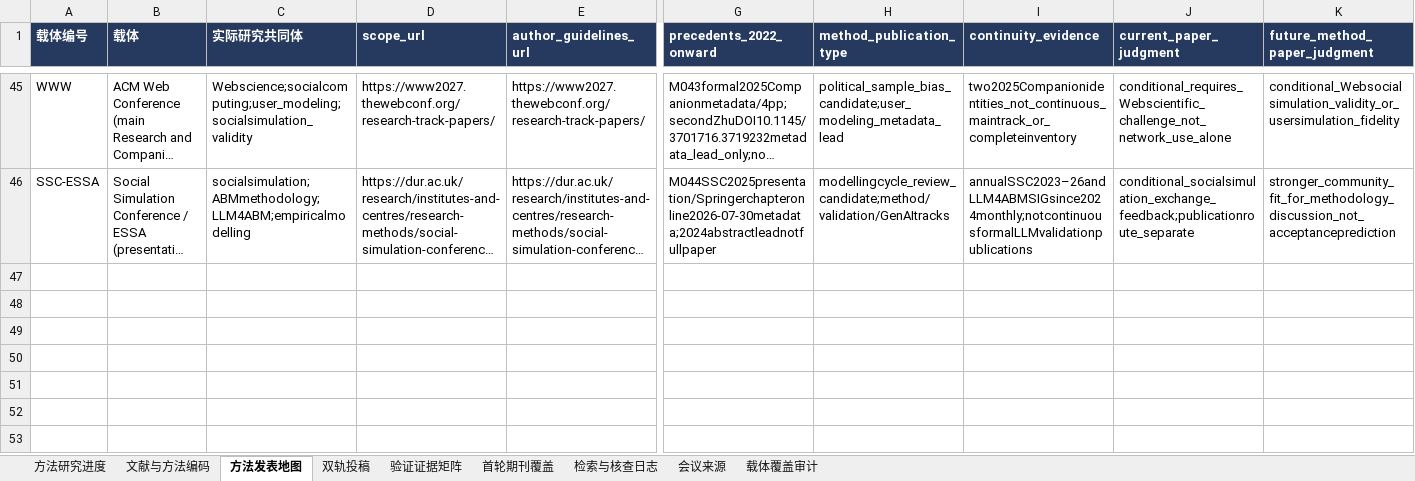
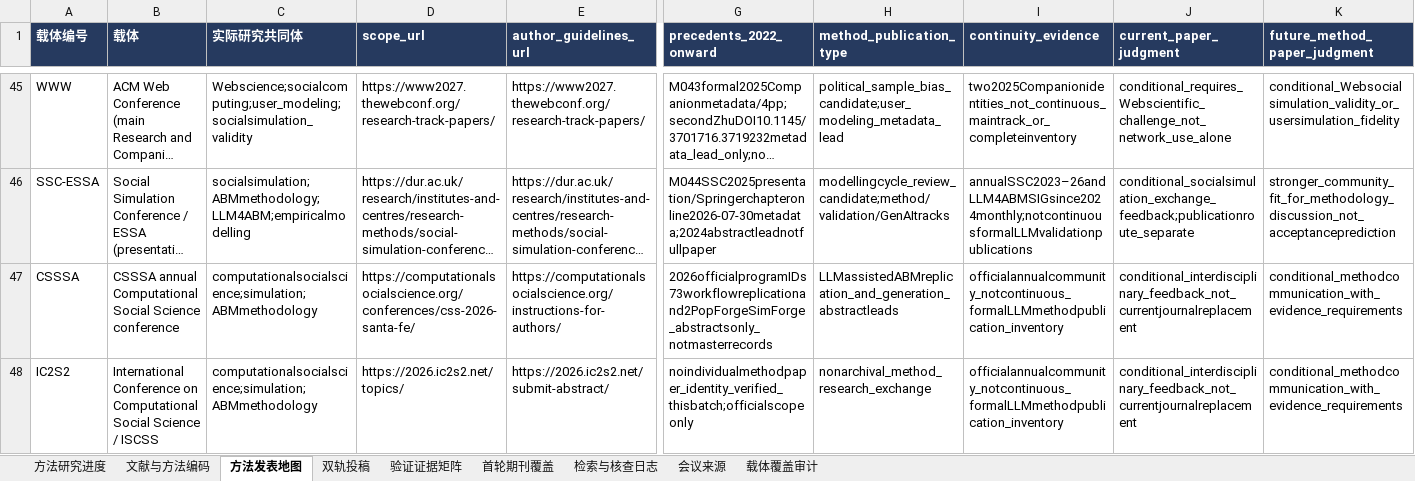
Before and after one commit to BNU-CCR/Agent-EX, an Excel workbook: literature-review/exports/literature_and_journals_methods.xlsx, sheet 方法发表地图, drawn as a sheet; only a part is shown, gaps mark what is left out; long unchanged cells end in …; values as stored, in another font and other column widths than the file's, no borders; rows hold the shown columns only; the diff names each change by its address in the sheet, - before the commit and + after, or states it on an @@ line.

Commit message:
Distinguish CSSSA and ISCSS conference publication routes and workflow leads

```diff
--- a/literature-review/exports/literature_and_journals_methods.xlsx (sheet 方法发表地图)
+++ b/literature-review/exports/literature_and_journals_methods.xlsx (sheet 方法发表地图)
+row 47: CSSSA | CSSSA annual Computational Social Science conference | computationalsocialscience;simulation;ABMmethodology | https://computationalsocialscience.org/conferences/css-2026-santa-fe/ | https://computationalsocialscience.org/instructions-for-authors/ | 2026officialprogramIDs73workflowreplicationand2PopForgeSimForge_abstractsonly_notmasterrecords | LLMassistedABMreplication_and_generation_abstractleads | officialannualcommunity_notcontinuous_formalLLMmethodpublication_inventory | conditional_interdisciplinary_feedback_not_currentjournalreplacement | conditional_methodcommunication_with_evidence_requirements
+row 48: IC2S2 | International Conference on Computational Social Science / ISCSS | computationalsocialscience;simulation;ABMmethodology | https://2026.ic2s2.net/topics/ | https://2026.ic2s2.net/submit-abstract/ | noindividualmethodpaper_identity_verified_thisbatch;officialscopeonly | nonarchival_method_research_exchange | officialannualcommunity_notcontinuous_formalLLMmethodpublication_inventory | conditional_interdisciplinary_feedback_not_currentjournalreplacement | conditional_methodcommunication_with_evidence_requirements
```
Also changed, not shown: sheet 检索与核查日志, sheet 载体覆盖审计, 14 other files.
